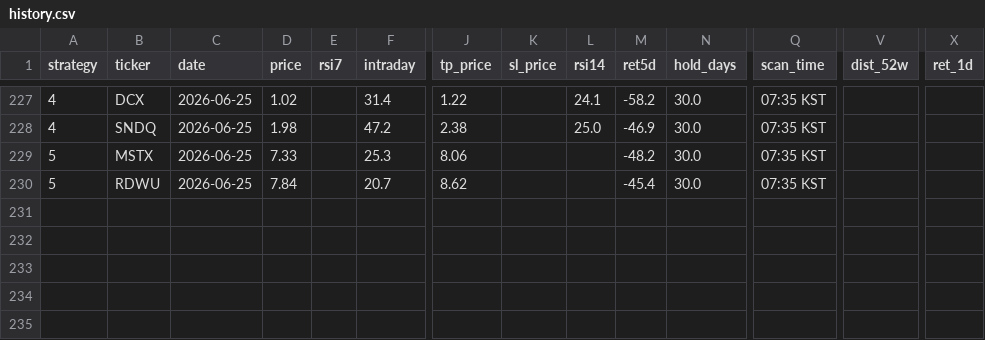
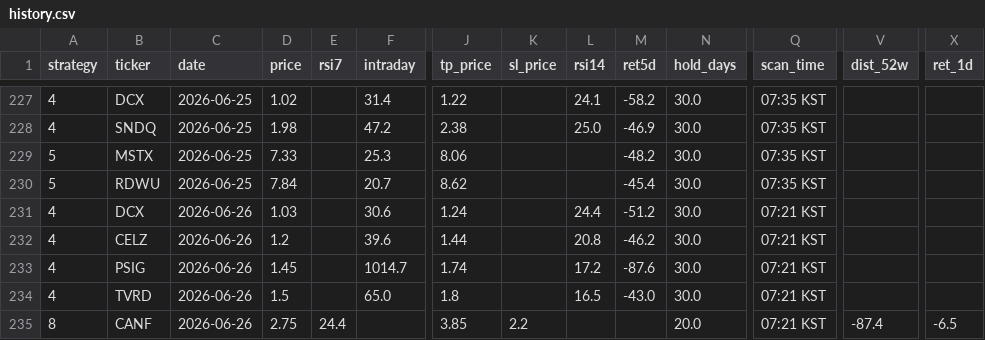
Before and after one commit to jayc950807/surge-scanner, a CSV file: data/history.csv, drawn as a sheet; only a part is shown, gaps mark what is left out; rows hold the shown columns only; the diff names each change by its address in the sheet, - before the commit and + after, or states it on an @@ line.

```diff
--- a/data/history.csv
+++ b/data/history.csv
+row 231: 4 | DCX | 2026-06-26 | 1.03 |  | 30.6 | 1.24 |  | 24.4 | -51.2 | 30.0 | 07:21 KST
+row 232: 4 | CELZ | 2026-06-26 | 1.2 |  | 39.6 | 1.44 |  | 20.8 | -46.2 | 30.0 | 07:21 KST
+row 233: 4 | PSIG | 2026-06-26 | 1.45 |  | 1014.7 | 1.74 |  | 17.2 | -87.6 | 30.0 | 07:21 KST
+row 234: 4 | TVRD | 2026-06-26 | 1.5 |  | 65.0 | 1.8 |  | 16.5 | -43.0 | 30.0 | 07:21 KST
+row 235: 8 | CANF | 2026-06-26 | 2.75 | 24.4 |  | 3.85 | 2.2 |  |  | 20.0 | 07:21 KST | -87.4 | -6.5
```
Also changed, not shown: data/closed_positions.csv, data/open_positions.csv, 3 other files.
